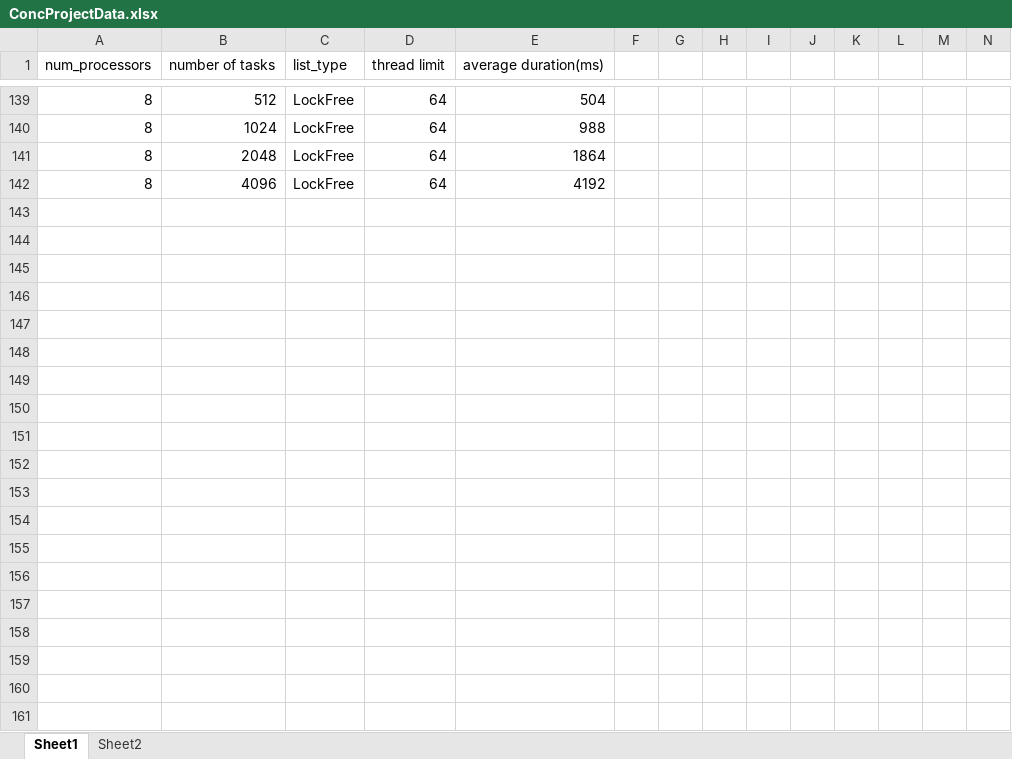
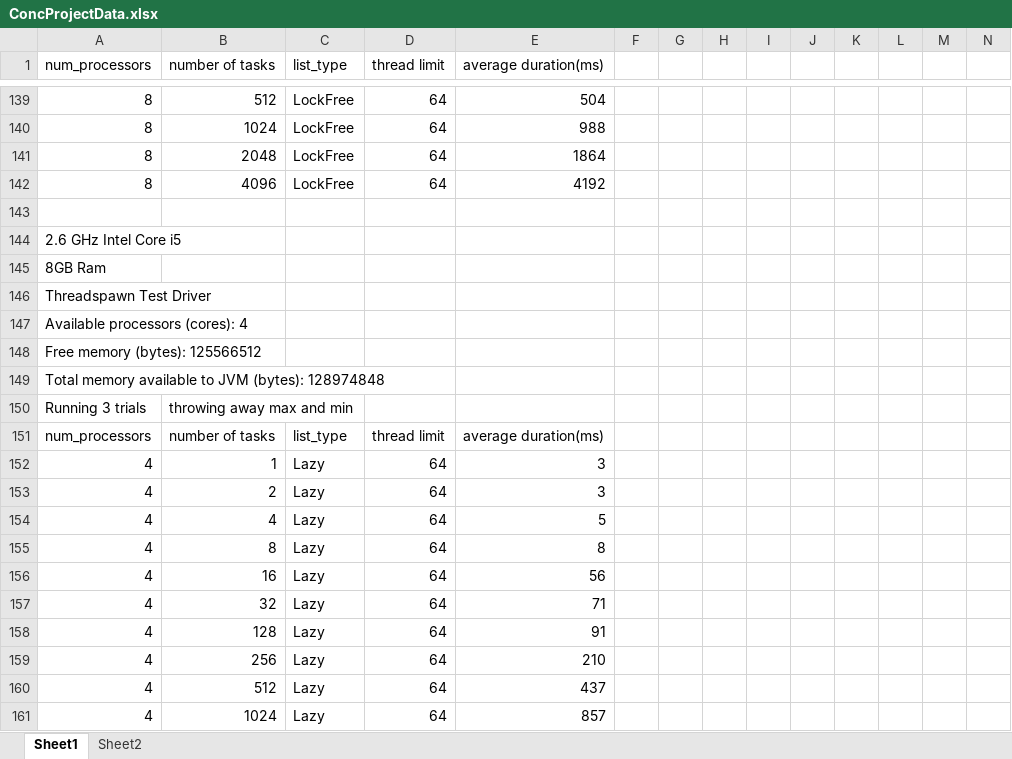
Before and after one commit to justinmcbride/CoCalDB, an Excel workbook: ConcProjectData.xlsx, sheet Sheet1, drawn as a sheet; only a part is shown, gaps mark what is left out; values as stored, in another font and other column widths than the file's, no borders; charts and pictures not drawn; rows hold the shown columns only; the diff covers the shown part only; the diff names each change by its address in the sheet, - before the commit and + after, or states it on an @@ line.

```diff
--- a/ConcProjectData.xlsx (sheet Sheet1)
+++ b/ConcProjectData.xlsx (sheet Sheet1)
+row 143: (empty)
+row 144: 2.6 GHz Intel Core i5
+row 145: 8GB Ram
+row 146: Threadspawn Test Driver
+row 147: Available processors (cores): 4
+row 148: Free memory (bytes): 125566512
+row 149: Total memory available to JVM (bytes): 128974848
+row 150: Running 3 trials | throwing away max and min
+row 151: num_processors | number of tasks | list_type | thread limit | average duration(ms)
+row 152: 4 | 1 | Lazy | 64 | 3
+row 153: 4 | 2 | Lazy | 64 | 3
+row 154: 4 | 4 | Lazy | 64 | 5
+row 155: 4 | 8 | Lazy | 64 | 8
+row 156: 4 | 16 | Lazy | 64 | 56
+row 157: 4 | 32 | Lazy | 64 | 71
+row 158: 4 | 128 | Lazy | 64 | 91
+row 159: 4 | 256 | Lazy | 64 | 210
+row 160: 4 | 512 | Lazy | 64 | 437
+row 161: 4 | 1024 | Lazy | 64 | 857
```
Also changed, not shown: 111 added rows and 5 edited cells elsewhere in this sheet, charts or pictures, 2 other files.
